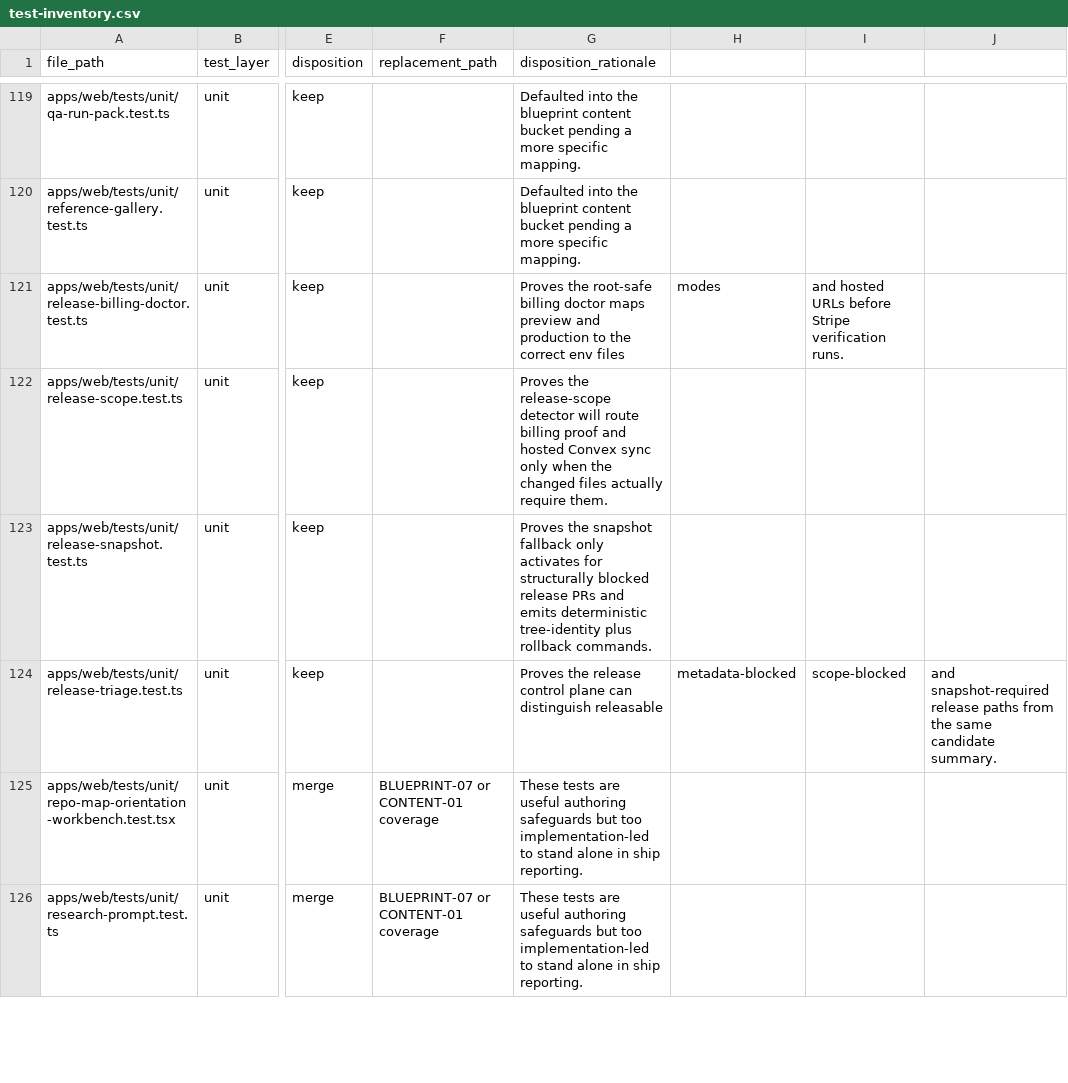
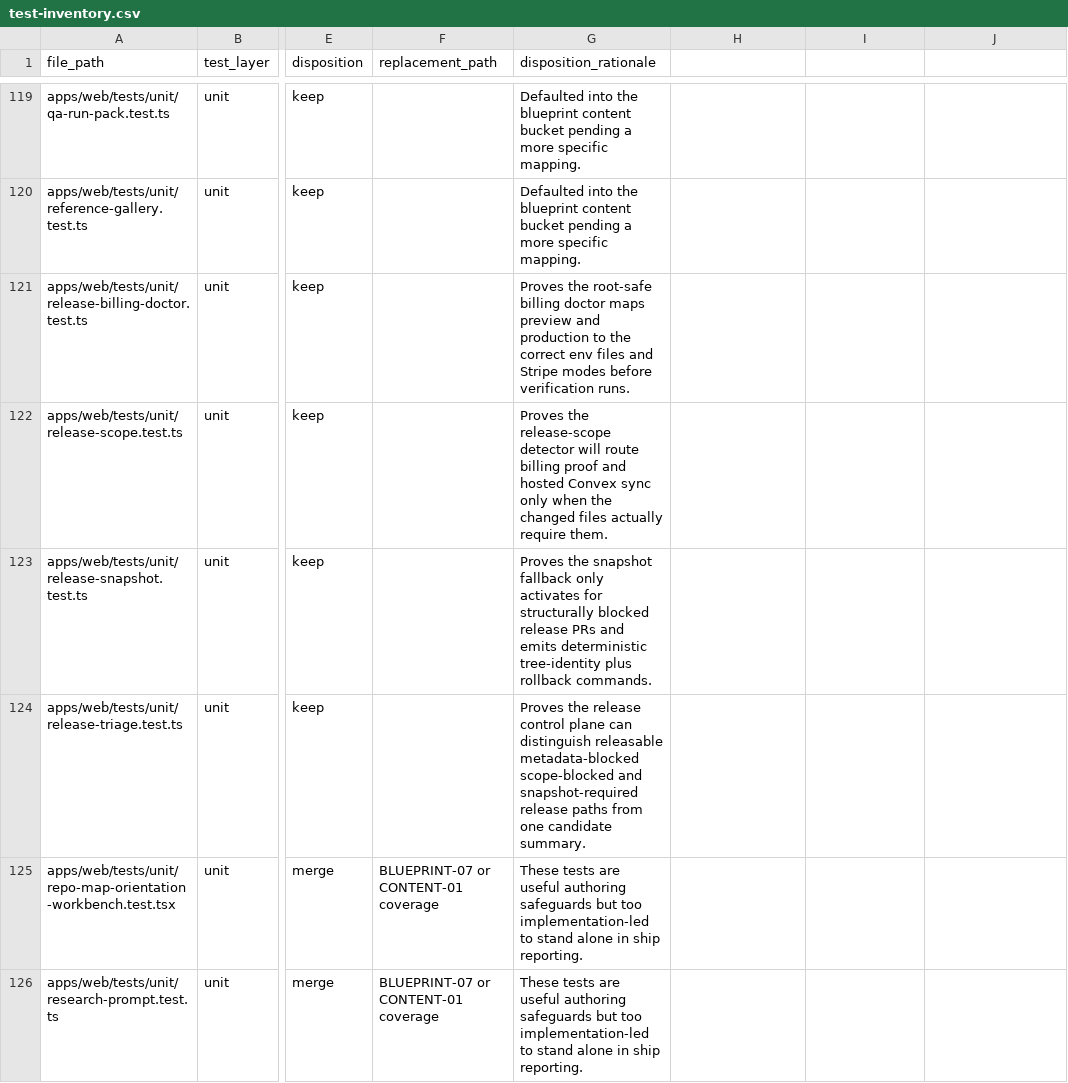
Before and after one commit to Man-Meets-AI/ship-by-sunday, a CSV file: qa/test-inventory.csv, drawn as a sheet; only a part is shown, gaps mark what is left out; the diff names each change by its address in the sheet, - before the commit and + after, or states it on an @@ line.

Commit message:
fix(qa): sync release inventory notes

```diff
--- a/qa/test-inventory.csv
+++ b/qa/test-inventory.csv
-G121 (disposition_rationale): …env files
+G121 (disposition_rationale): …env files and Stripe modes before verification runs.
-H121: modes
+H121: (empty)
-I121: and hosted URLs before Stripe verification runs.
+I121: (empty)
-G124 (disposition_rationale): …distinguish releasable
+G124 (disposition_rationale): …distinguish releasable metadata-blocked scope-blocked and snapshot-required release paths from one candidate summary.
-H124: metadata-blocked
+H124: (empty)
-I124: scope-blocked
+I124: (empty)
-J124: and snapshot-required release paths from the same candidate summary.
+J124: (empty)
```
